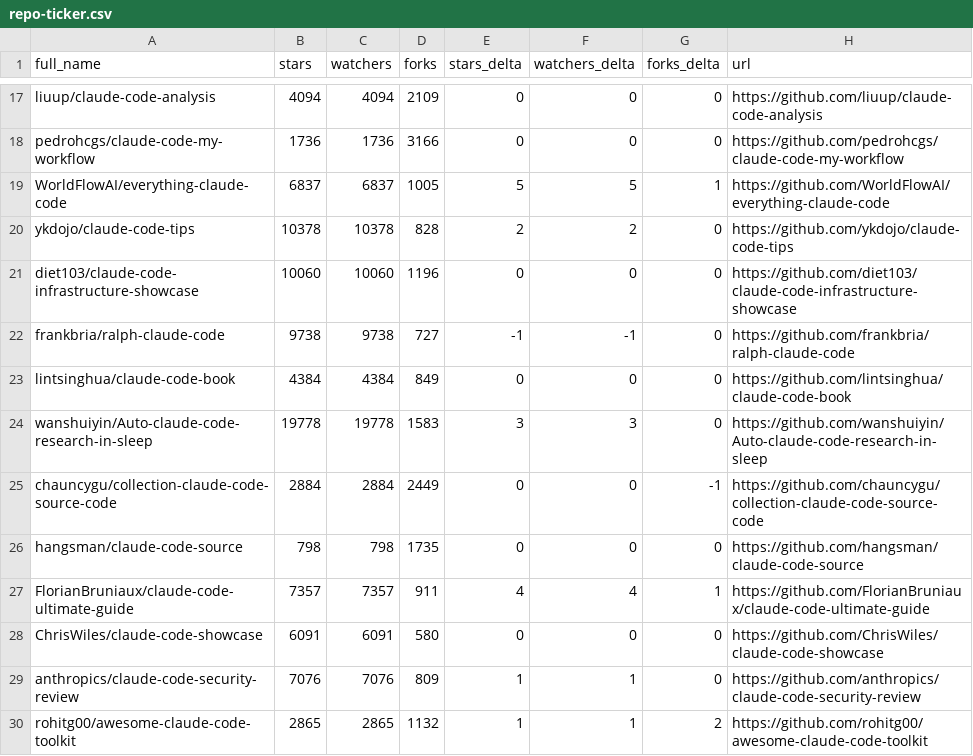
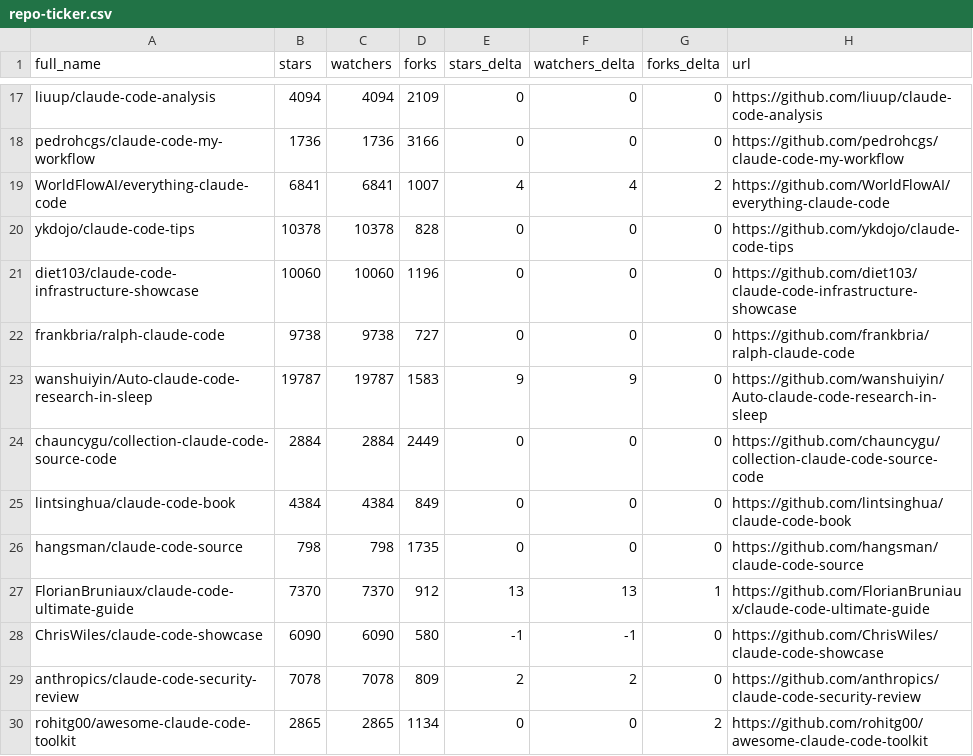
Before and after one commit to mfeindt0705/awesome-claude-code, a CSV file: data/repo-ticker.csv, drawn as a sheet; only a part is shown, gaps mark what is left out; the diff covers the shown part only.

```diff
--- a/data/repo-ticker.csv
+++ b/data/repo-ticker.csv
@@ -18,13 +18,13 @@ liuup/claude-code-analysis,4094,4094,2109,0,0,0,https://github.com/liuup/claude-
 pedrohcgs/claude-code-my-workflow,1736,1736,3166,0,0,0,https://github.com/pedrohcgs/claude-code-my-workflow
-WorldFlowAI/everything-claude-code,6837,6837,1005,5,5,1,https://github.com/WorldFlowAI/everything-claude-code
-ykdojo/claude-code-tips,10378,10378,828,2,2,0,https://github.com/ykdojo/claude-code-tips
+WorldFlowAI/everything-claude-code,6841,6841,1007,4,4,2,https://github.com/WorldFlowAI/everything-claude-code
+ykdojo/claude-code-tips,10378,10378,828,0,0,0,https://github.com/ykdojo/claude-code-tips
 diet103/claude-code-infrastructure-showcase,10060,10060,1196,0,0,0,https://github.com/diet103/claude-code-infrastructure-showcase
-frankbria/ralph-claude-code,9738,9738,727,-1,-1,0,https://github.com/frankbria/ralph-claude-code
+frankbria/ralph-claude-code,9738,9738,727,0,0,0,https://github.com/frankbria/ralph-claude-code
+wanshuiyin/Auto-claude-code-research-in-sleep,19787,19787,1583,9,9,0,https://github.com/wanshuiyin/Auto-claude-code-research-in-sleep
+chauncygu/collection-claude-code-source-code,2884,2884,2449,0,0,0,https://github.com/chauncygu/collection-claude-code-source-code
 lintsinghua/claude-code-book,4384,4384,849,0,0,0,https://github.com/lintsinghua/claude-code-book
-wanshuiyin/Auto-claude-code-research-in-sleep,19778,19778,1583,3,3,0,https://github.com/wanshuiyin/Auto-claude-code-research-in-sleep
-chauncygu/collection-claude-code-source-code,2884,2884,2449,0,0,-1,https://github.com/chauncygu/collection-claude-code-source-code
 hangsman/claude-code-source,798,798,1735,0,0,0,https://github.com/hangsman/claude-code-source
-FlorianBruniaux/claude-code-ultimate-guide,7357,7357,911,4,4,1,https://github.com/FlorianBruniaux/claude-code-ultimate-guide
-ChrisWiles/claude-code-showcase,6091,6091,580,0,0,0,https://github.com/ChrisWiles/claude-code-showcase
-anthropics/claude-code-security-review,7076,7076,809,1,1,0,https://github.com/anthropics/claude-code-security-review
-rohitg00/awesome-claude-code-toolkit,2865,2865,1132,1,1,2,https://github.com/rohitg00/awesome-claude-code-toolkit
+FlorianBruniaux/claude-code-ultimate-guide,7370,7370,912,13,13,1,https://github.com/FlorianBruniaux/claude-code-ultimate-guide
+ChrisWiles/claude-code-showcase,6090,6090,580,-1,-1,0,https://github.com/ChrisWiles/claude-code-showcase
+anthropics/claude-code-security-review,7078,7078,809,2,2,0,https://github.com/anthropics/claude-code-security-review
+rohitg00/awesome-claude-code-toolkit,2865,2865,1134,0,0,2,https://github.com/rohitg00/awesome-claude-code-toolkit
```
Also changed, not shown: 2 added rows, 2 removed rows, 3 moved rows and 99 edited cells elsewhere in this file, 2 other files.
